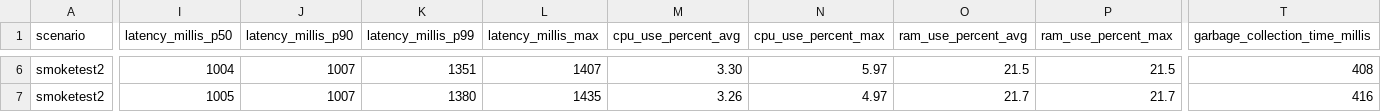
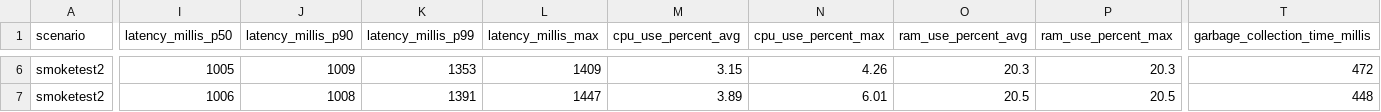
Before and after one commit to chrisgleissner/loom-webflux-benchmarks, a CSV file: results/ci/scenarios-smoketest/ubuntu-24.04/java-21/results.csv, drawn as a sheet; only a part is shown, gaps mark what is left out; the diff covers the shown part only; the diff names each change by its address in the sheet, - before the commit and + after, or states it on an @@ line.

```diff
--- a/results/ci/scenarios-smoketest/ubuntu-24.04/java-21/results.csv
+++ b/results/ci/scenarios-smoketest/ubuntu-24.04/java-21/results.csv
-I6 (latency_millis_p50): 1004
+I6 (latency_millis_p50): 1005
-J6 (latency_millis_p90): 1007
+J6 (latency_millis_p90): 1009
-K6 (latency_millis_p99): 1351
+K6 (latency_millis_p99): 1353
-L6 (latency_millis_max): 1407
+L6 (latency_millis_max): 1409
-M6 (cpu_use_percent_avg): 3.30
+M6 (cpu_use_percent_avg): 3.15
-N6 (cpu_use_percent_max): 5.97
+N6 (cpu_use_percent_max): 4.26
-O6 (ram_use_percent_avg): 21.5
+O6 (ram_use_percent_avg): 20.3
-P6 (ram_use_percent_max): 21.5
+P6 (ram_use_percent_max): 20.3
-T6 (garbage_collection_time_millis): 408
+T6 (garbage_collection_time_millis): 472
-I7 (latency_millis_p50): 1005
+I7 (latency_millis_p50): 1006
-J7 (latency_millis_p90): 1007
+J7 (latency_millis_p90): 1008
-K7 (latency_millis_p99): 1380
+K7 (latency_millis_p99): 1391
-L7 (latency_millis_max): 1435
+L7 (latency_millis_max): 1447
-M7 (cpu_use_percent_avg): 3.26
+M7 (cpu_use_percent_avg): 3.89
-N7 (cpu_use_percent_max): 4.97
+N7 (cpu_use_percent_max): 6.01
-O7 (ram_use_percent_avg): 21.7
+O7 (ram_use_percent_avg): 20.5
-P7 (ram_use_percent_max): 21.7
+P7 (ram_use_percent_max): 20.5
-T7 (garbage_collection_time_millis): 416
+T7 (garbage_collection_time_millis): 448
```
Also changed, not shown: 94 edited cells elsewhere in this file, 2 other files.
